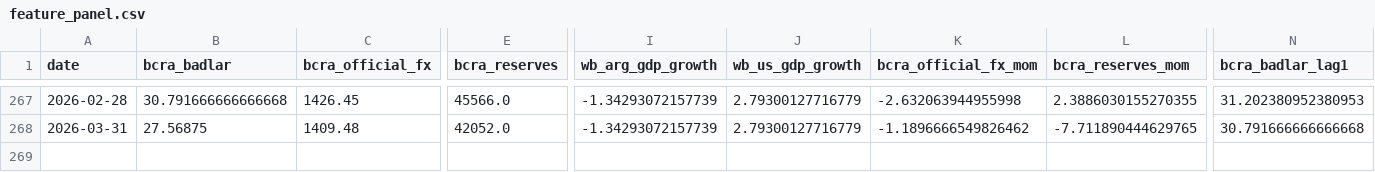
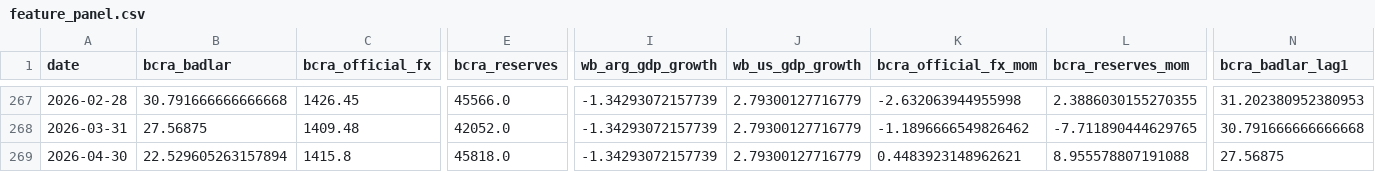
Before and after one commit to TorradoSantiago/Landing-Consulting, a CSV file: market_monitor/data/features/feature_panel.csv, drawn as a sheet; only a part is shown, gaps mark what is left out; rows hold the shown columns only; the diff names each change by its address in the sheet, - before the commit and + after, or states it on an @@ line.

```diff
--- a/market_monitor/data/features/feature_panel.csv
+++ b/market_monitor/data/features/feature_panel.csv
+row 269: 2026-04-30 | 22.529605263157894 | 1415.8 | 45818.0 | -1.34293072157739 | 2.79300127716779 | 0.4483923148962621 | 8.955578807191088 | 27.56875
```
Also changed, not shown: market_monitor/data/processed/monthly_long.csv, market_monitor/data/raw/bcra.csv, 14 other files.
